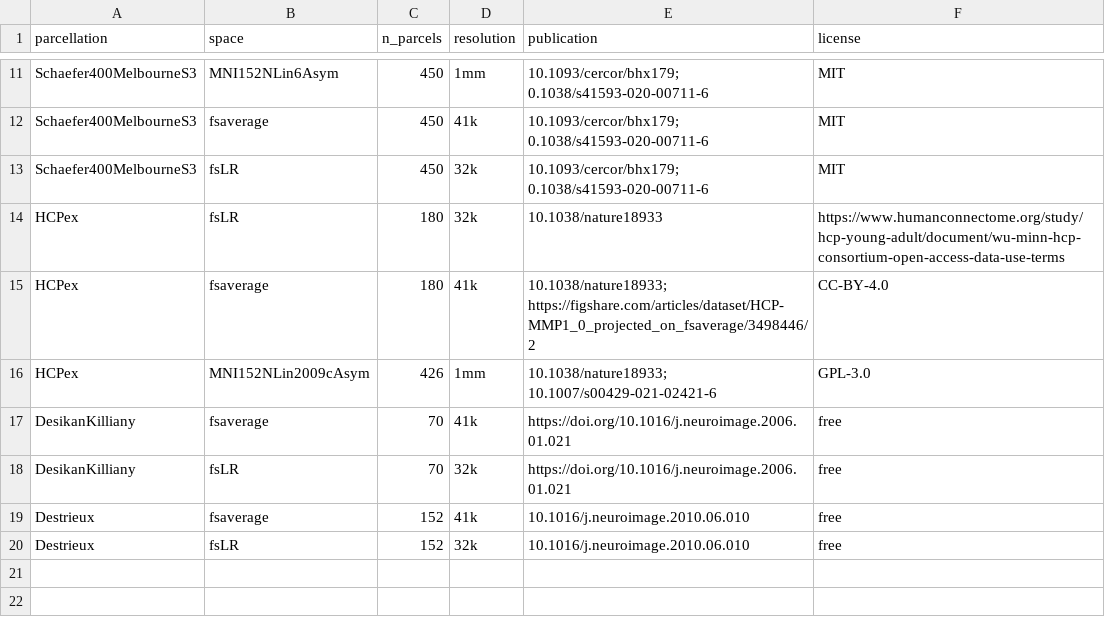
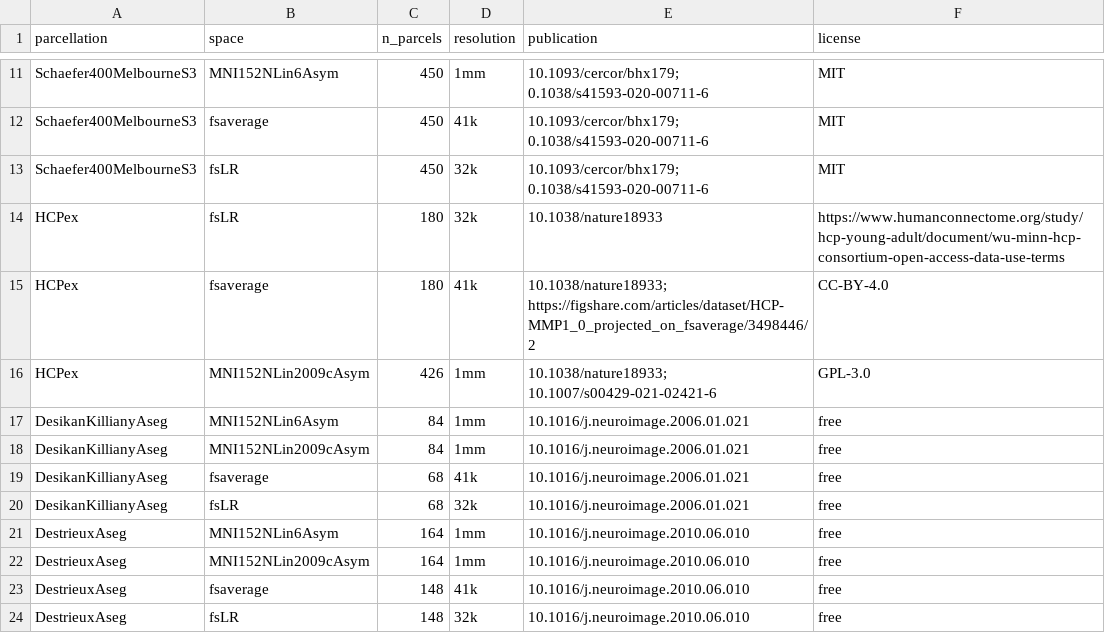
Before and after one commit to LeonDLotter/NiSpace-data, a CSV file: parcellation/metadata.csv, drawn as a sheet; only a part is shown, gaps mark what is left out.

Commit message:
add volumetric FreeSurfer parcellations

```diff
--- a/parcellation/metadata.csv
+++ b/parcellation/metadata.csv
@@ -16,5 +16,9 @@ HCPex,fsaverage,180,41k,10.1038/nature18933; https://figshare.com/articles/datas
 HCPex,MNI152NLin2009cAsym,426,1mm,10.1038/nature18933; 10.1007/s00429-021-02421-6,GPL-3.0
-DesikanKilliany,fsaverage,70,41k,https://doi.org/10.1016/j.neuroimage.2006.01.021,free
-DesikanKilliany,fsLR,70,32k,https://doi.org/10.1016/j.neuroimage.2006.01.021,free
-Destrieux,fsaverage,152,41k,10.1016/j.neuroimage.2010.06.010,free
-Destrieux,fsLR,152,32k,10.1016/j.neuroimage.2010.06.010,free
+DesikanKillianyAseg,MNI152NLin6Asym,84,1mm,10.1016/j.neuroimage.2006.01.021,free
+DesikanKillianyAseg,MNI152NLin2009cAsym,84,1mm,10.1016/j.neuroimage.2006.01.021,free
+DesikanKillianyAseg,fsaverage,68,41k,10.1016/j.neuroimage.2006.01.021,free
+DesikanKillianyAseg,fsLR,68,32k,10.1016/j.neuroimage.2006.01.021,free
+DestrieuxAseg,MNI152NLin6Asym,164,1mm,10.1016/j.neuroimage.2010.06.010,free
+DestrieuxAseg,MNI152NLin2009cAsym,164,1mm,10.1016/j.neuroimage.2010.06.010,free
+DestrieuxAseg,fsaverage,148,41k,10.1016/j.neuroimage.2010.06.010,free
+DestrieuxAseg,fsLR,148,32k,10.1016/j.neuroimage.2010.06.010,free
```
Also changed, not shown: 33 other files.
